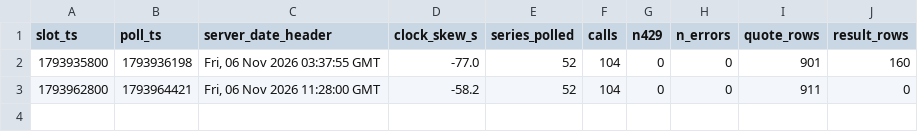
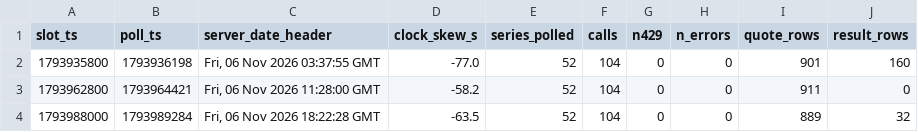
Before and after one commit to shwoopnet/shwoopnet, a CSV file: daily/runs/2026-11-06.csv, drawn as a sheet.

Commit message:
daily 2026-11-06T18:22Z

```diff
--- a/daily/runs/2026-11-06.csv
+++ b/daily/runs/2026-11-06.csv
@@ -3 +3,2 @@ slot_ts,poll_ts,server_date_header,clock_skew_s,series_polled,calls,n429,n_error
 1793962800,1793964421,"Fri, 06 Nov 2026 11:28:00 GMT",-58.2,52,104,0,0,911,0
+1793988000,1793989284,"Fri, 06 Nov 2026 18:22:28 GMT",-63.5,52,104,0,0,889,32
```
Also changed, not shown: 2 other files.
